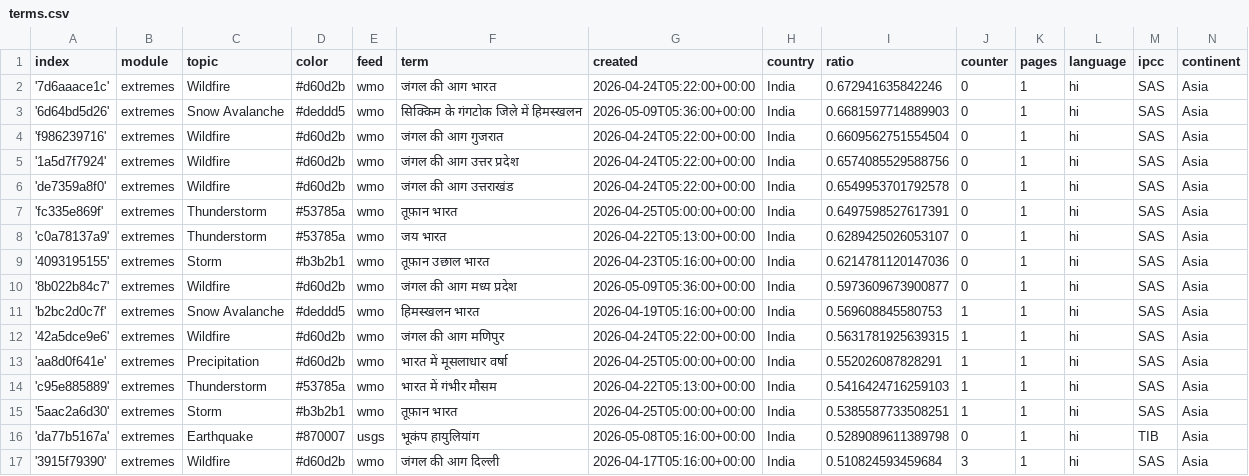
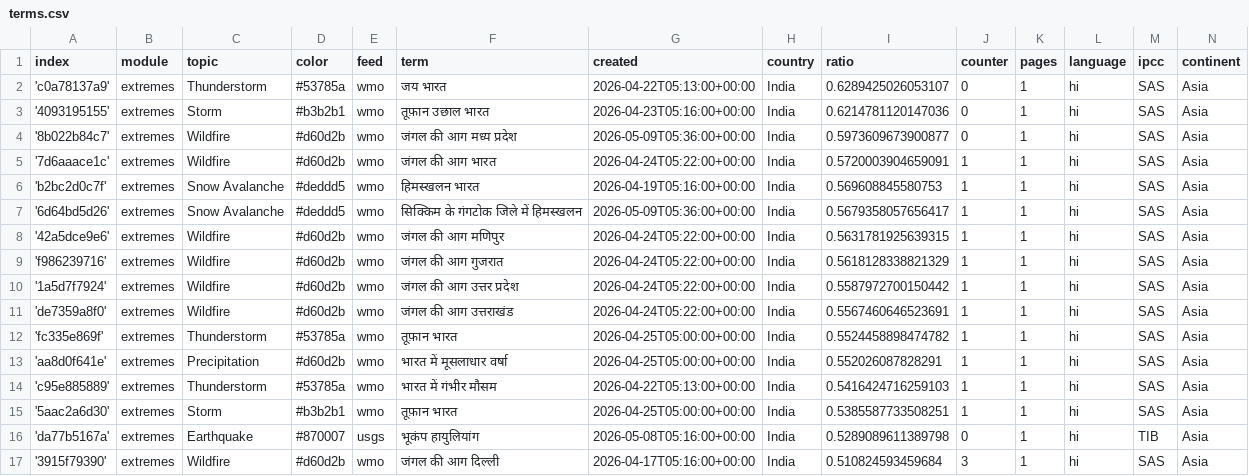
Before and after one commit to hannak555-news/HindiExtremes, a CSV file: terms.csv, drawn as a sheet; only a part is shown.

Commit message:
Commit from GitHub Actions (harvest:0.0)

```diff
--- a/terms.csv
+++ b/terms.csv
@@ -1,8 +1,2 @@
 index,module,topic,color,feed,term,created,country,ratio,counter,pages,language,ipcc,continent
-'7d6aaace1c',extremes,Wildfire,#d60d2b,wmo,जंगल की आग भारत,2026-04-24T05:22:00+00:00,India,0.672941635842246,0,1,hi,SAS,Asia
-'6d64bd5d26',extremes,Snow Avalanche,#deddd5,wmo,सिक्किम के गंगटोक जिले में हिमस्खलन,2026-05-09T05:36:00+00:00,India,0.6681597714889903,0,1,hi,SAS,Asia
-'f986239716',extremes,Wildfire,#d60d2b,wmo,जंगल की आग गुजरात,2026-04-24T05:22:00+00:00,India,0.6609562751554504,0,1,hi,SAS,Asia
-'1a5d7f7924',extremes,Wildfire,#d60d2b,wmo,जंगल की आग उत्तर प्रदेश,2026-04-24T05:22:00+00:00,India,0.6574085529588756,0,1,hi,SAS,Asia
-'de7359a8f0',extremes,Wildfire,#d60d2b,wmo,जंगल की आग उत्तराखंड,2026-04-24T05:22:00+00:00,India,0.6549953701792578,0,1,hi,SAS,Asia
-'fc335e869f',extremes,Thunderstorm,#53785a,wmo,तूफ़ान भारत,2026-04-25T05:00:00+00:00,India,0.6497598527617391,0,1,hi,SAS,Asia
 'c0a78137a9',extremes,Thunderstorm,#53785a,wmo,जय भारत,2026-04-22T05:13:00+00:00,India,0.6289425026053107,0,1,hi,SAS,Asia
@@ -10,4 +4,10 @@ index,module,topic,color,feed,term,created,country,ratio,counter,pages,language,
 '8b022b84c7',extremes,Wildfire,#d60d2b,wmo,जंगल की आग मध्य प्रदेश,2026-05-09T05:36:00+00:00,India,0.5973609673900877,0,1,hi,SAS,Asia
+'7d6aaace1c',extremes,Wildfire,#d60d2b,wmo,जंगल की आग भारत,2026-04-24T05:22:00+00:00,India,0.5720003904659091,1,1,hi,SAS,Asia
 'b2bc2d0c7f',extremes,Snow Avalanche,#deddd5,wmo,हिमस्खलन भारत,2026-04-19T05:16:00+00:00,India,0.569608845580753,1,1,hi,SAS,Asia
+'6d64bd5d26',extremes,Snow Avalanche,#deddd5,wmo,सिक्किम के गंगटोक जिले में हिमस्खलन,2026-05-09T05:36:00+00:00,India,0.5679358057656417,1,1,hi,SAS,Asia
 '42a5dce9e6',extremes,Wildfire,#d60d2b,wmo,जंगल की आग मणिपुर,2026-04-24T05:22:00+00:00,India,0.5631781925639315,1,1,hi,SAS,Asia
+'f986239716',extremes,Wildfire,#d60d2b,wmo,जंगल की आग गुजरात,2026-04-24T05:22:00+00:00,India,0.5618128338821329,1,1,hi,SAS,Asia
+'1a5d7f7924',extremes,Wildfire,#d60d2b,wmo,जंगल की आग उत्तर प्रदेश,2026-04-24T05:22:00+00:00,India,0.5587972700150442,1,1,hi,SAS,Asia
+'de7359a8f0',extremes,Wildfire,#d60d2b,wmo,जंगल की आग उत्तराखंड,2026-04-24T05:22:00+00:00,India,0.5567460646523691,1,1,hi,SAS,Asia
+'fc335e869f',extremes,Thunderstorm,#53785a,wmo,तूफ़ान भारत,2026-04-25T05:00:00+00:00,India,0.5524458898474782,1,1,hi,SAS,Asia
 'aa8d0f641e',extremes,Precipitation,#d60d2b,wmo,भारत में मूसलाधार वर्षा,2026-04-25T05:00:00+00:00,India,0.552026087828291,1,1,hi,SAS,Asia
```
